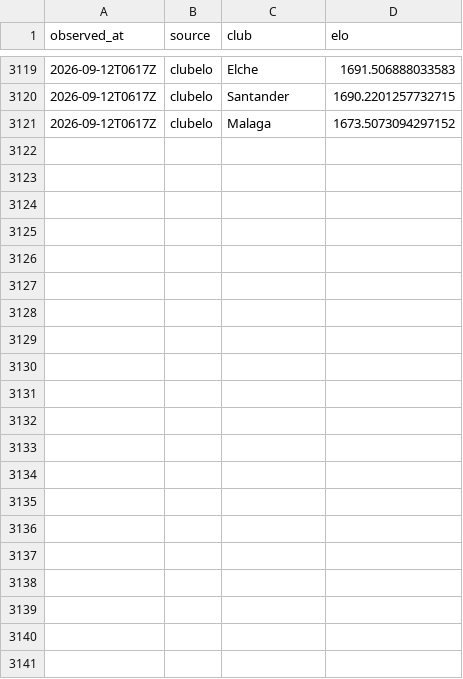
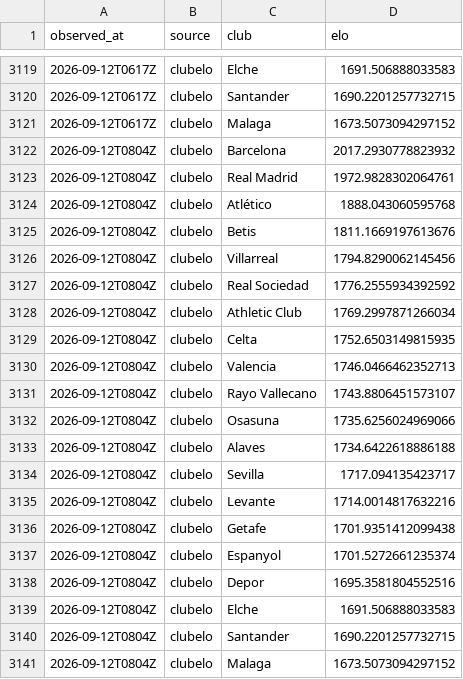
Before and after one commit to OrsM/liga_five_guys, a CSV file: data/tidy/elo.csv, drawn as a sheet; only a part is shown, gaps mark what is left out; the diff names each change by its address in the sheet, - before the commit and + after, or states it on an @@ line.

```diff
--- a/data/tidy/elo.csv
+++ b/data/tidy/elo.csv
+row 3122: 2026-09-12T0804Z | clubelo | Barcelona | 2017.2930778823932
+row 3123: 2026-09-12T0804Z | clubelo | Real Madrid | 1972.9828302064761
+row 3124: 2026-09-12T0804Z | clubelo | Atlético | 1888.043060595768
+row 3125: 2026-09-12T0804Z | clubelo | Betis | 1811.1669197613676
+row 3126: 2026-09-12T0804Z | clubelo | Villarreal | 1794.8290062145456
+row 3127: 2026-09-12T0804Z | clubelo | Real Sociedad | 1776.2555934392592
+row 3128: 2026-09-12T0804Z | clubelo | Athletic Club | 1769.2997871266034
+row 3129: 2026-09-12T0804Z | clubelo | Celta | 1752.6503149815935
+row 3130: 2026-09-12T0804Z | clubelo | Valencia | 1746.0466462352713
+row 3131: 2026-09-12T0804Z | clubelo | Rayo Vallecano | 1743.8806451573107
+row 3132: 2026-09-12T0804Z | clubelo | Osasuna | 1735.6256024969066
+row 3133: 2026-09-12T0804Z | clubelo | Alaves | 1734.6422618886188
+row 3134: 2026-09-12T0804Z | clubelo | Sevilla | 1717.094135423717
+row 3135: 2026-09-12T0804Z | clubelo | Levante | 1714.0014817632216
+row 3136: 2026-09-12T0804Z | clubelo | Getafe | 1701.9351412099438
+row 3137: 2026-09-12T0804Z | clubelo | Espanyol | 1701.5272661235374
+row 3138: 2026-09-12T0804Z | clubelo | Depor | 1695.3581804552516
+row 3139: 2026-09-12T0804Z | clubelo | Elche | 1691.506888033583
+row 3140: 2026-09-12T0804Z | clubelo | Santander | 1690.2201257732715
+row 3141: 2026-09-12T0804Z | clubelo | Malaga | 1673.5073094297152
```
Also changed, not shown: data/decisions/slate_log.csv, data/decisions/squad_log.csv, 19 other files.
